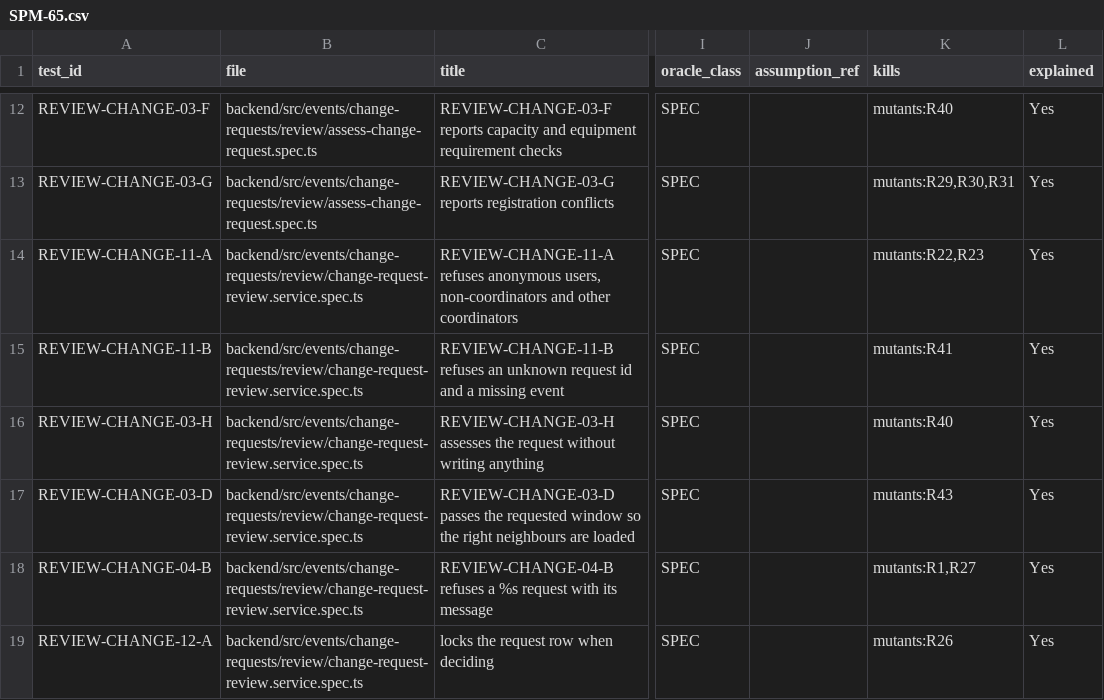
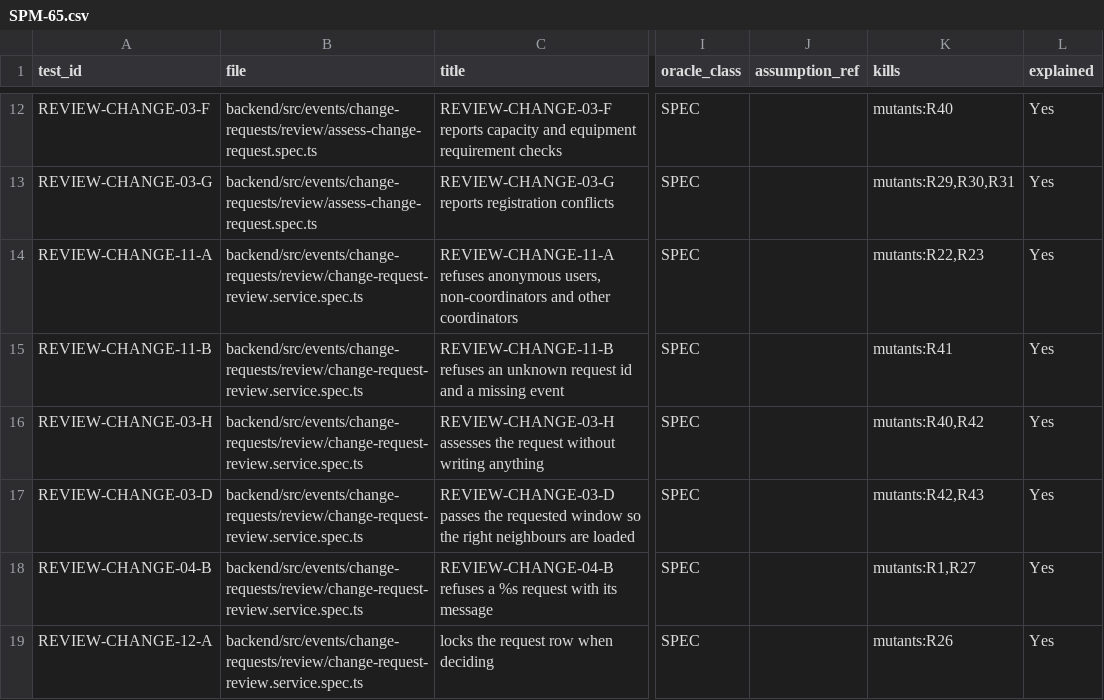
Before and after one commit to IS212-G5-T2/IS212-G5-T2, a CSV file: docs/test-cases/workflow/records/SPM-65.csv, drawn as a sheet; only a part is shown, gaps mark what is left out; the diff names each change by its address in the sheet, - before the commit and + after, or states it on an @@ line.

```diff
--- a/docs/test-cases/workflow/records/SPM-65.csv
+++ b/docs/test-cases/workflow/records/SPM-65.csv
-K16 (kills): mutants:R40
+K16 (kills): mutants:R40,R42
-K17 (kills): mutants:R43
+K17 (kills): mutants:R42,R43
```
Also changed, not shown: 1 other file.
